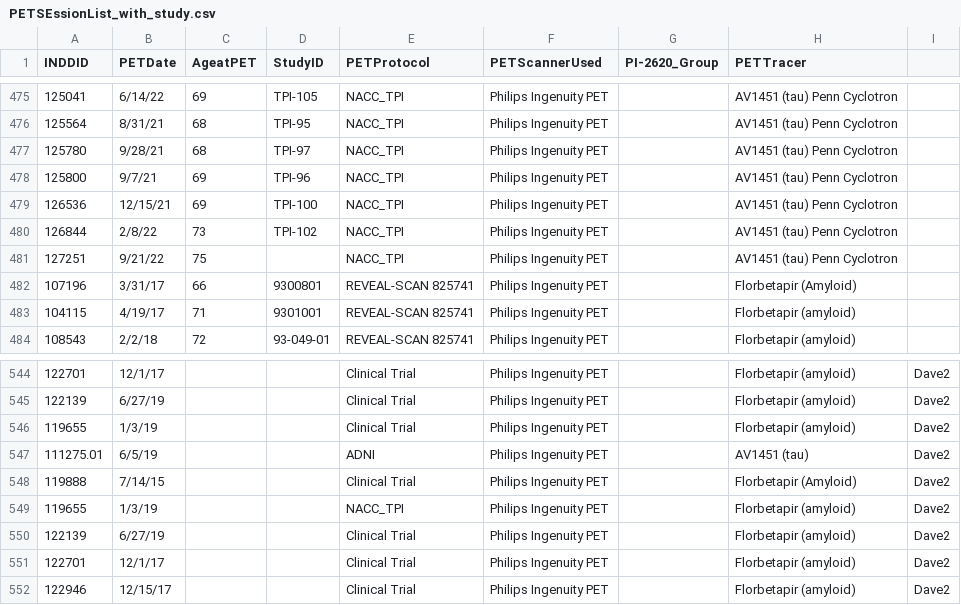
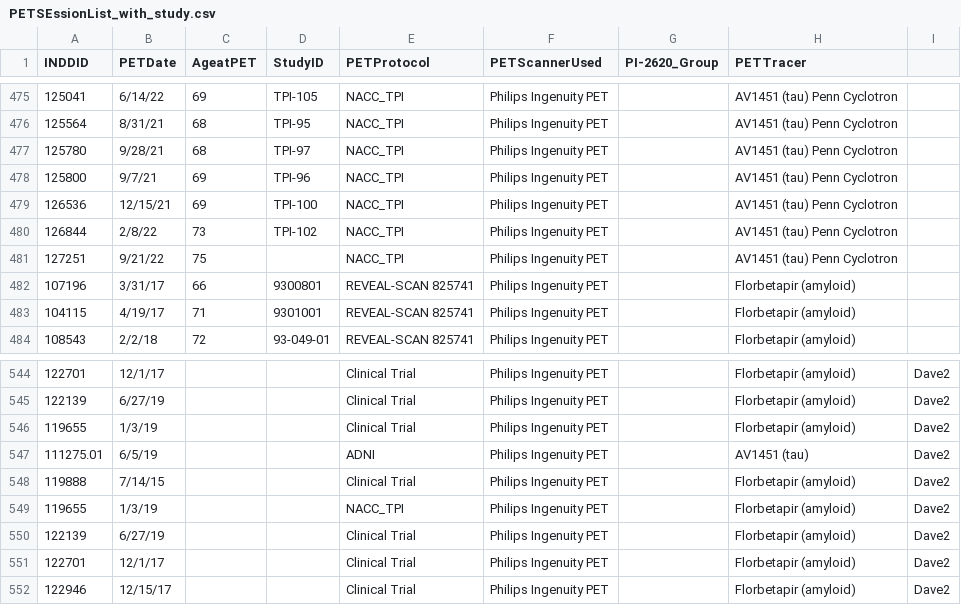
Before and after one commit to ermcgrew/flywheel, a CSV file: naccsc/PET_leftovers/PETSEssionList_with_study.csv, drawn as a sheet; only a part is shown, gaps mark what is left out.

Commit message:
fixing up florbetapir matches

```diff
--- a/naccsc/PET_leftovers/PETSEssionList_with_study.csv
+++ b/naccsc/PET_leftovers/PETSEssionList_with_study.csv
@@ -481,3 +481,3 @@
 127251,9/21/22,75,,NACC_TPI,Philips Ingenuity PET,,AV1451 (tau) Penn Cyclotron,
-107196,3/31/17,66,9300801,REVEAL-SCAN 825741,Philips Ingenuity PET,,Florbetapir (Amyloid),
+107196,3/31/17,66,9300801,REVEAL-SCAN 825741,Philips Ingenuity PET,,Florbetapir (amyloid),
 104115,4/19/17,71,9301001,REVEAL-SCAN 825741,Philips Ingenuity PET,,Florbetapir (amyloid),
@@ -547,3 +547,3 @@
 111275.01,6/5/19,,,ADNI,Philips Ingenuity PET,,AV1451 (tau),Dave2
-119888,7/14/15,,,Clinical Trial,Philips Ingenuity PET,,Florbetapir (Amyloid),Dave2
+119888,7/14/15,,,Clinical Trial,Philips Ingenuity PET,,Florbetapir (amyloid),Dave2
 119655,1/3/19,,,NACC_TPI,Philips Ingenuity PET,,Florbetapir (amyloid),Dave2
```
Also changed, not shown: 6 other files.
